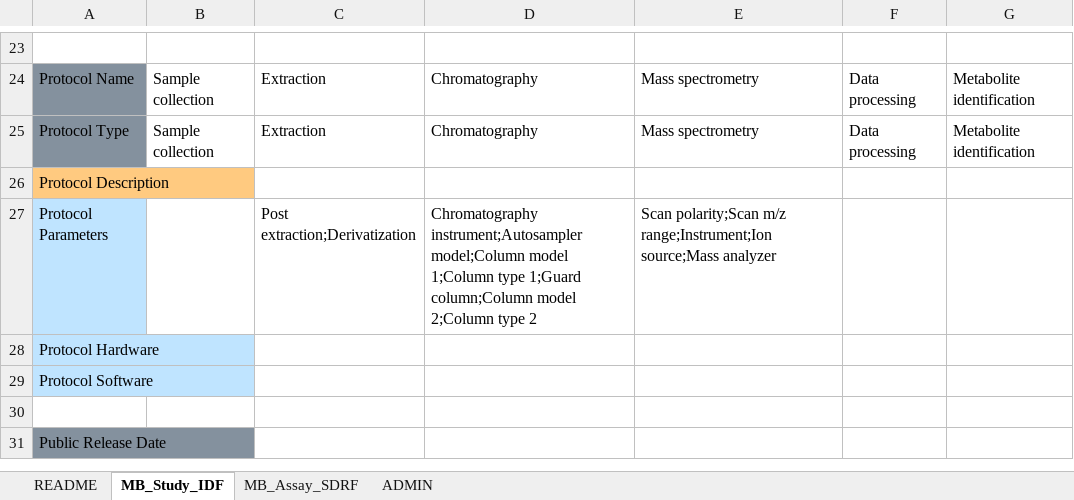
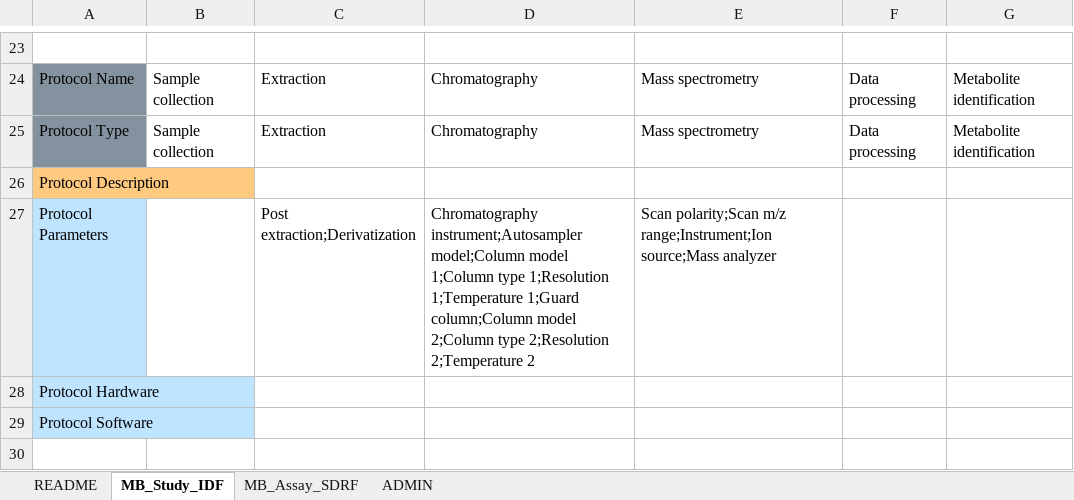
Before and after one commit to ddbj/pub, an Excel workbook: docs/metabobank/metadata_excel/MetaboBank_GCGC-MS_metadata.xlsx, sheet MB_Study_IDF, drawn as a sheet; only a part is shown, gaps mark what is left out; the shorter side is filled out with more unchanged rows; values as stored, in another font and other column widths than the file's, no borders; the diff names each change by its address in the sheet, - before the commit and + after, or states it on an @@ line.

```diff
--- a/docs/metabobank/metadata_excel/MetaboBank_GCGC-MS_metadata.xlsx (sheet MB_Study_IDF)
+++ b/docs/metabobank/metadata_excel/MetaboBank_GCGC-MS_metadata.xlsx (sheet MB_Study_IDF)
-D27: …1;Column type 1;Guard column;Column model 2;Column type 2
+D27: …1;Column type 1;Resolution 1;Temperature 1;Guard column;Column model 2;Column type 2;Resolution 2;Temperature 2
```
Also changed, not shown: docs/metabobank/metadata_excel/MetaboBank_GC-FID-MS_metadata.xlsx, docs/metabobank/metadata_excel/MetaboBank_GC-MS_metadata.xlsx, 2 other files.
